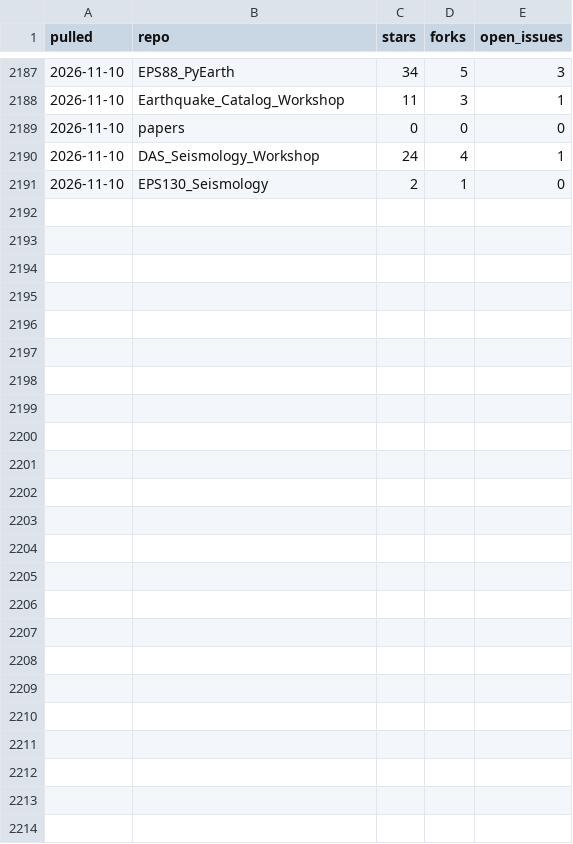
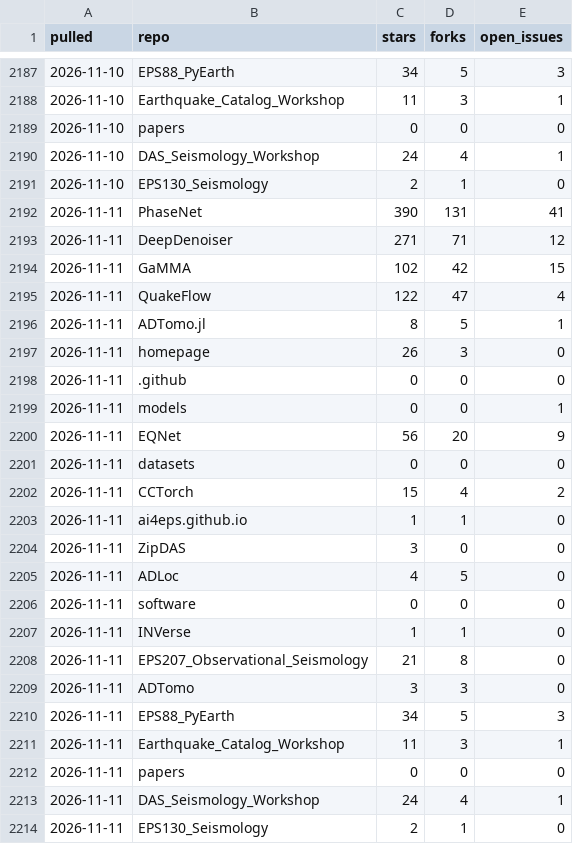
Before and after one commit to AI4EPS/.github, a CSV file: data/github-repos.csv, drawn as a sheet; only a part is shown, gaps mark what is left out; the diff names each change by its address in the sheet, - before the commit and + after, or states it on an @@ line.

```diff
--- a/data/github-repos.csv
+++ b/data/github-repos.csv
+row 2192: 2026-11-11 | PhaseNet | 390 | 131 | 41
+row 2193: 2026-11-11 | DeepDenoiser | 271 | 71 | 12
+row 2194: 2026-11-11 | GaMMA | 102 | 42 | 15
+row 2195: 2026-11-11 | QuakeFlow | 122 | 47 | 4
+row 2196: 2026-11-11 | ADTomo.jl | 8 | 5 | 1
+row 2197: 2026-11-11 | homepage | 26 | 3 | 0
+row 2198: 2026-11-11 | .github | 0 | 0 | 0
+row 2199: 2026-11-11 | models | 0 | 0 | 1
+row 2200: 2026-11-11 | EQNet | 56 | 20 | 9
+row 2201: 2026-11-11 | datasets | 0 | 0 | 0
+row 2202: 2026-11-11 | CCTorch | 15 | 4 | 2
+row 2203: 2026-11-11 | ai4eps.github.io | 1 | 1 | 0
+row 2204: 2026-11-11 | ZipDAS | 3 | 0 | 0
+row 2205: 2026-11-11 | ADLoc | 4 | 5 | 0
+row 2206: 2026-11-11 | software | 0 | 0 | 0
+row 2207: 2026-11-11 | INVerse | 1 | 1 | 0
+row 2208: 2026-11-11 | EPS207_Observational_Seismology | 21 | 8 | 0
+row 2209: 2026-11-11 | ADTomo | 3 | 3 | 0
+row 2210: 2026-11-11 | EPS88_PyEarth | 34 | 5 | 3
+row 2211: 2026-11-11 | Earthquake_Catalog_Workshop | 11 | 3 | 1
+row 2212: 2026-11-11 | papers | 0 | 0 | 0
+row 2213: 2026-11-11 | DAS_Seismology_Workshop | 24 | 4 | 1
+row 2214: 2026-11-11 | EPS130_Seismology | 2 | 1 | 0
```
Also changed, not shown: data/github-traffic.csv.
